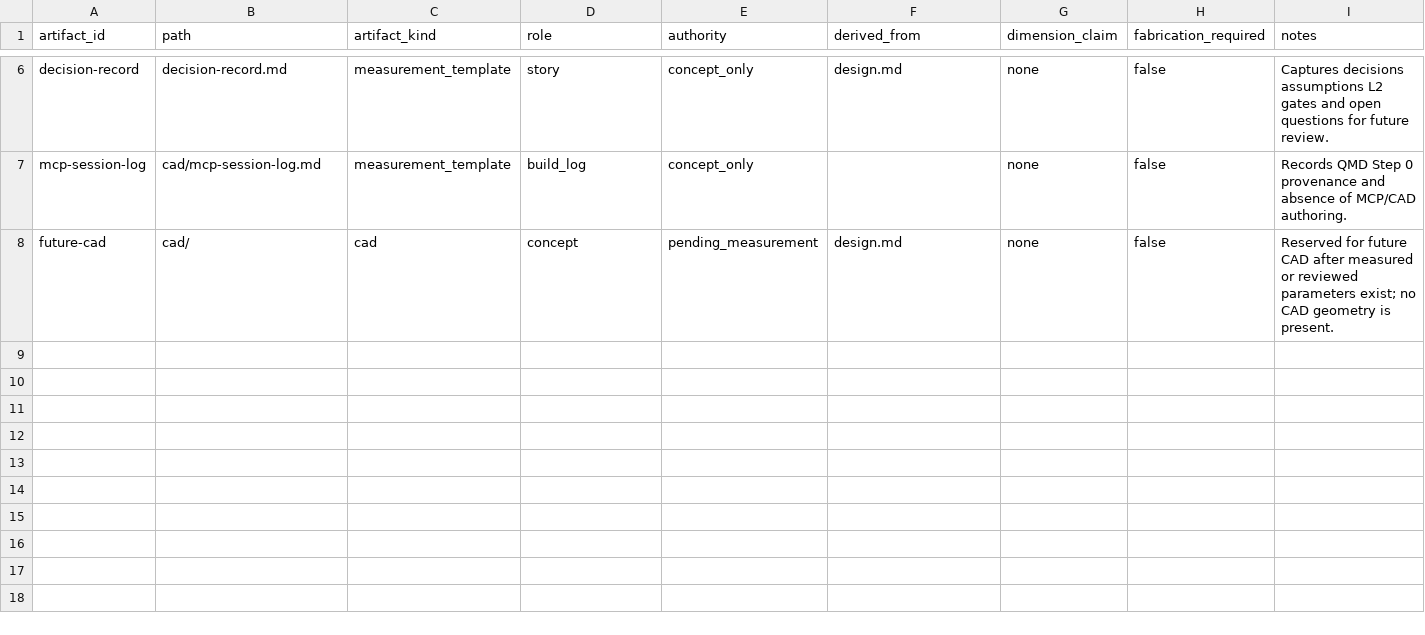
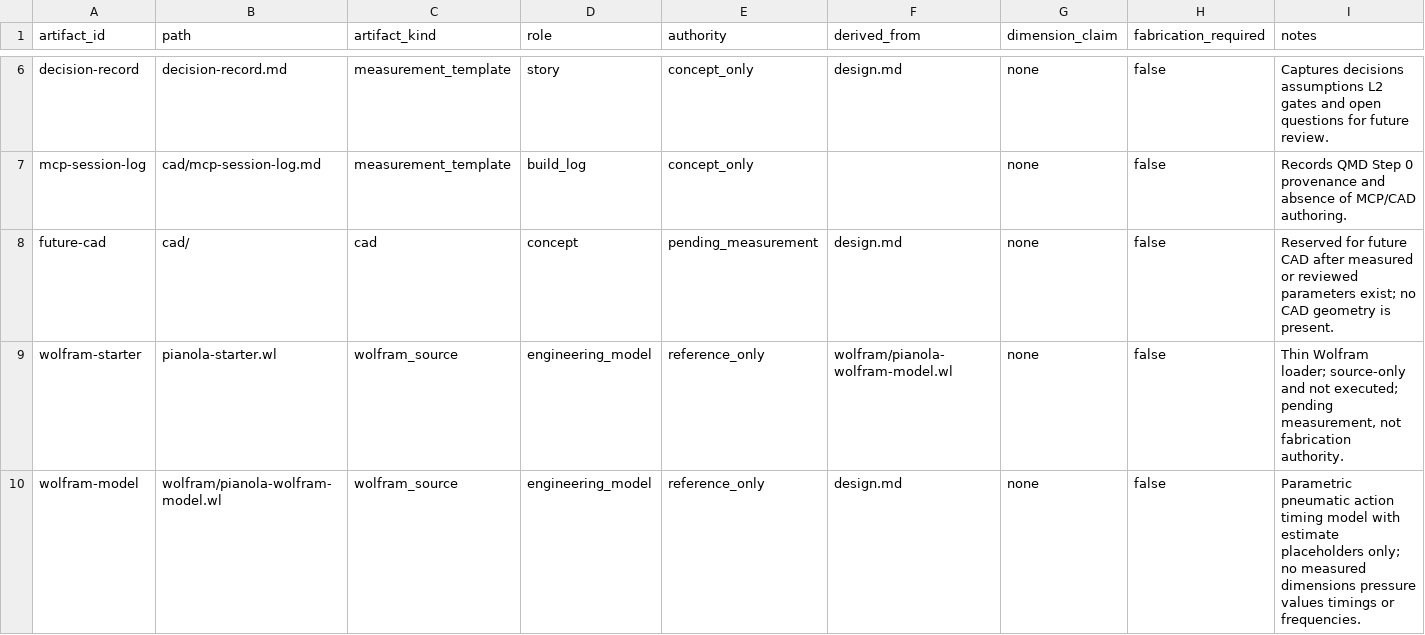
Before and after one commit to tonykoop/pianola, a CSV file: visual-output-register.csv, drawn as a sheet; only a part is shown, gaps mark what is left out; the diff names each change by its address in the sheet, - before the commit and + after, or states it on an @@ line.

Commit message:
feat(pianola): add Wolfram build-packet model (parametric, estimates only) (#3)
Co-authored-by: AI Bot <bot@example.com>

```diff
--- a/visual-output-register.csv
+++ b/visual-output-register.csv
+row 9: wolfram-starter | pianola-starter.wl | wolfram_source | engineering_model | reference_only | wolfram/pianola-wolfram-model.wl | none | false | Thin Wolfram loader; source-only and not executed; pending measurement, not fabrication authority.
+row 10: wolfram-model | wolfram/pianola-wolfram-model.wl | wolfram_source | engineering_model | reference_only | design.md | none | false | Parametric pneumatic action timing model with estimate placeholders only; no measured dimensions pressure values timings or frequencies.
```
Also changed, not shown: 3 other files.
